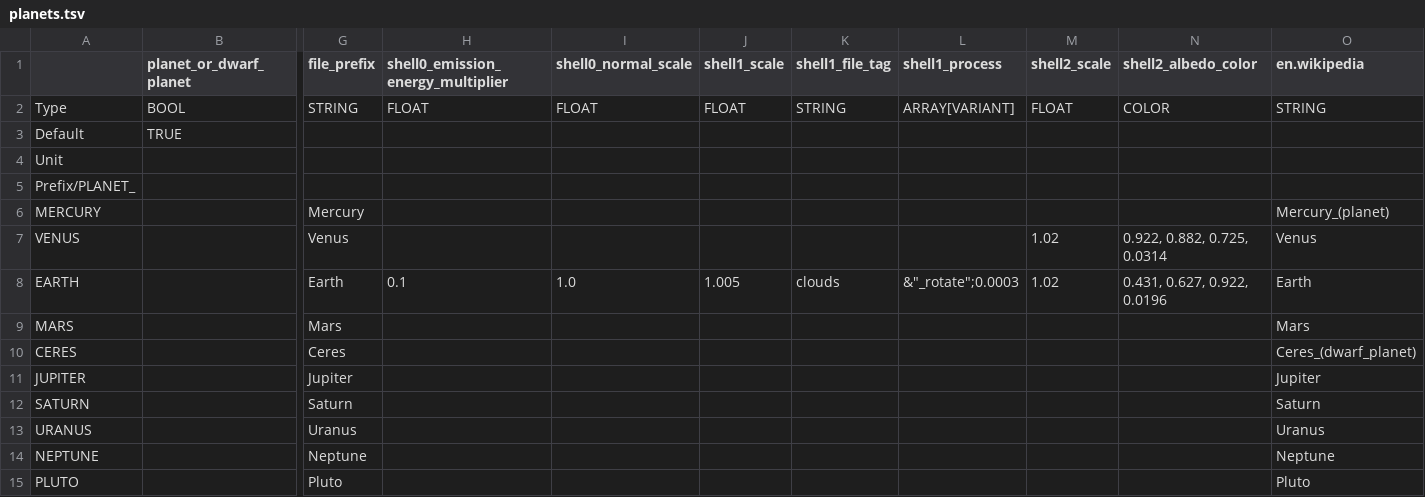
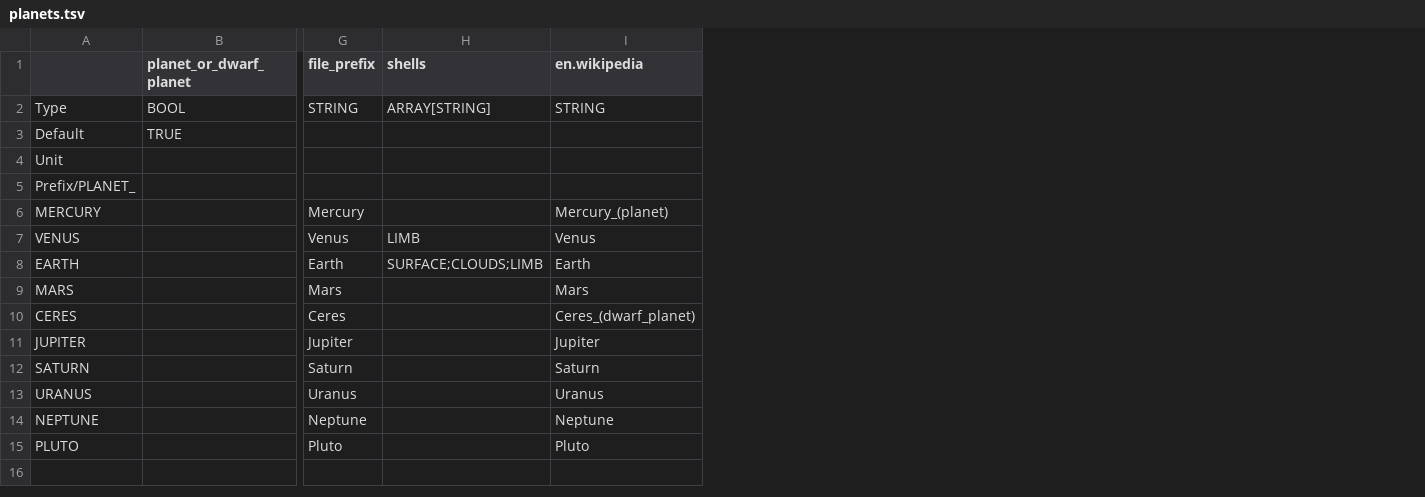
Before and after one commit to ivoyager/ivoyager_core, a TSV file: tables/planets.tsv, drawn as a sheet; only a part is shown, gaps mark what is left out; removed rows and columns are numbered as before the commit, all else as after; the diff names each change by its address in the sheet, - before the commit and + after, or states it on an @@ line.

Commit message:
Move shell specification to new table shells.tsv

```diff
--- a/tables/planets.tsv
+++ b/tables/planets.tsv
-column H, rows 1-8: shell0_emission_energy_multiplier | FLOAT |  |  |  |  |  | 0.1
-column I (shell0_normal_scale), rows 2-8: FLOAT |  |  |  |  |  | 1.0
-column J (shell1_scale), rows 2-8: FLOAT |  |  |  |  |  | 1.005
-column K (shell1_file_tag), rows 2-8: STRING |  |  |  |  |  | clouds
-column L (shell1_process), rows 2-8: ARRAY[VARIANT] |  |  |  |  |  | &"_rotate";0.0003
-column M (shell2_scale), rows 2-8: FLOAT |  |  |  |  | 1.02 | 1.02
-column N (shell2_albedo_color), rows 2-8: COLOR |  |  |  |  | 0.922, 0.882, 0.725, 0.0314 | 0.431, 0.627, 0.922, 0.0196
+column H (shells), rows 2-8: ARRAY[STRING] |  |  |  |  | LIMB | SURFACE;CLOUDS;LIMB
```
Also changed, not shown: tables/moons.tsv, tables/stars.tsv, 6 other files.
